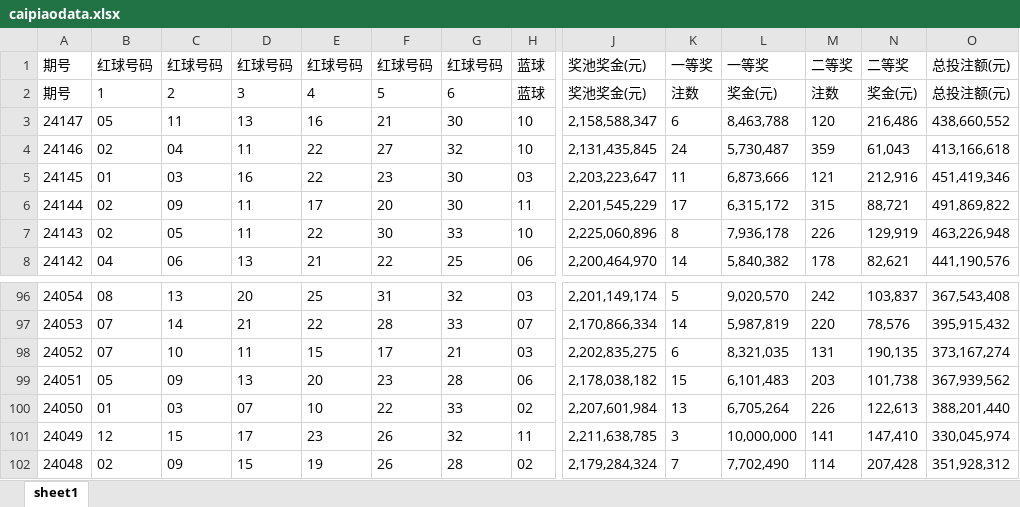
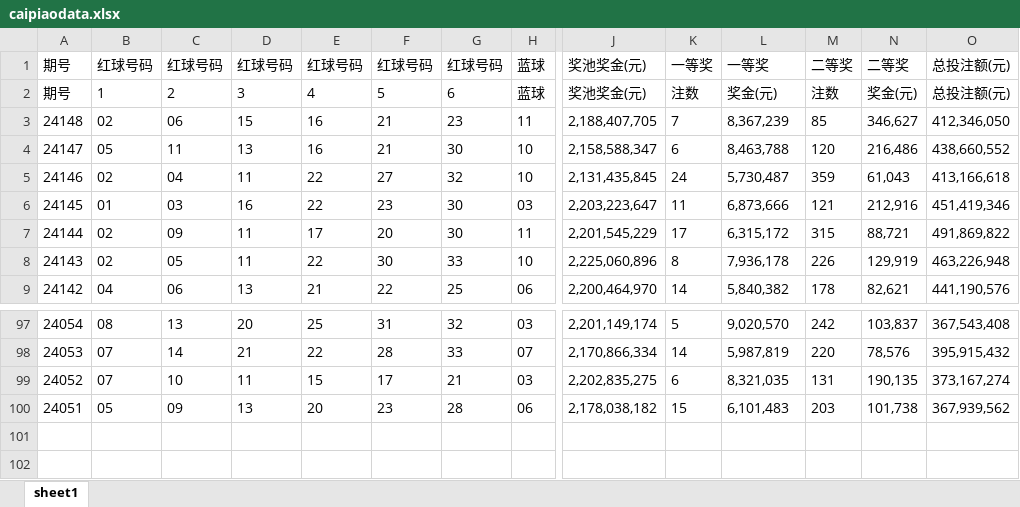
Before and after one commit to jylskyme/caipiao, an Excel workbook: backend/data/caipiaodata.xlsx, sheet sheet1, drawn as a sheet; only a part is shown, gaps mark what is left out; values as stored, in another font and other column widths than the file's, no borders; removed rows and columns are numbered as before the commit, all else as after; rows hold the shown columns only; the diff names each change by its address in the sheet, - before the commit and + after, or states it on an @@ line.

```diff
--- a/backend/data/caipiaodata.xlsx (sheet sheet1)
+++ b/backend/data/caipiaodata.xlsx (sheet sheet1)
+row 3: 24148 | 02 | 06 | 15 | 16 | 21 | 23 | 11 | 2,188,407,705 | 7 | 8,367,239 | 85 | 346,627 | 412,346,050
-row 100: 24050 | 01 | 03 | 07 | 10 | 22 | 33 | 02 | 2,207,601,984 | 13 | 6,705,264 | 226 | 122,613 | 388,201,440
-row 101: 24049 | 12 | 15 | 17 | 23 | 26 | 32 | 11 | 2,211,638,785 | 3 | 10,000,000 | 141 | 147,410 | 330,045,974
-row 102: 24048 | 02 | 09 | 15 | 19 | 26 | 28 | 02 | 2,179,284,324 | 7 | 7,702,490 | 114 | 207,428 | 351,928,312
```
Also changed, not shown: 1 other file.
